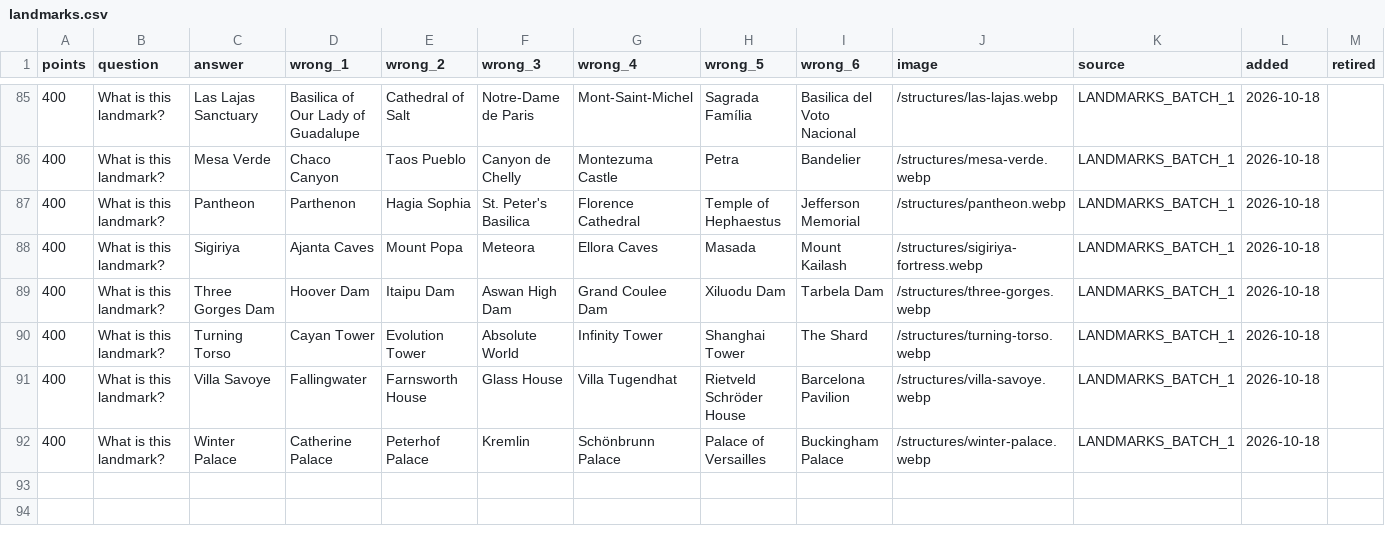
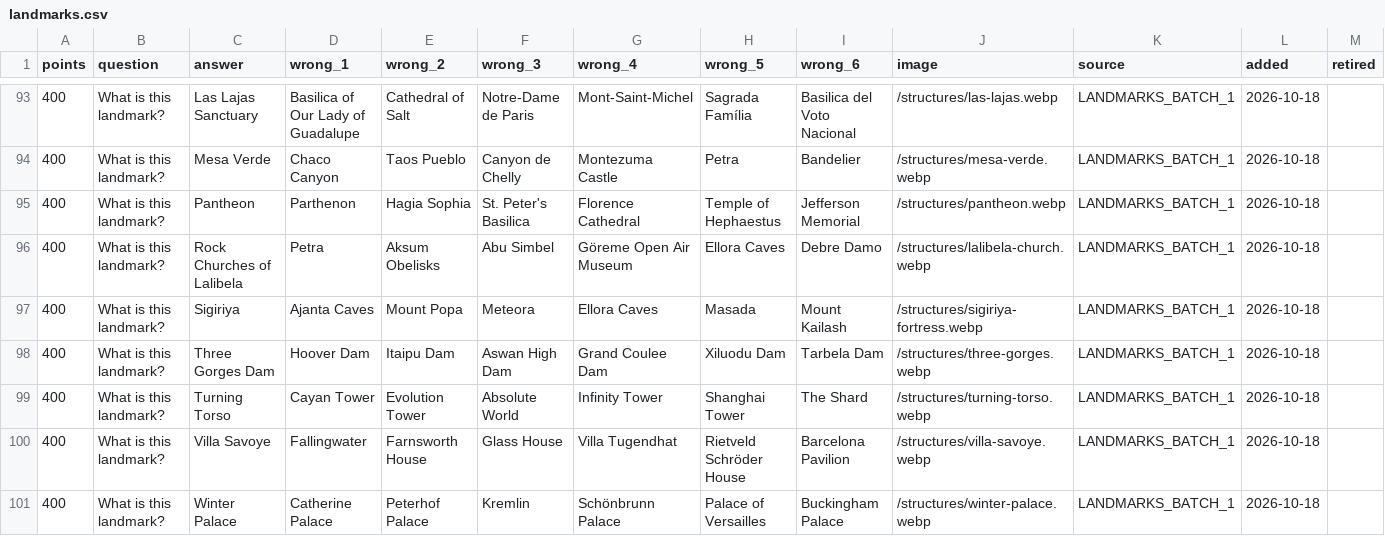
Before and after one commit to hnatkowicz/voxopo, a CSV file: content/landmarks.csv, drawn as a sheet; only a part is shown, gaps mark what is left out; rows hold the shown columns only; the diff covers the shown part only; the diff names each change by its address in the sheet, - before the commit and + after, or states it on an @@ line.

```diff
--- a/content/landmarks.csv
+++ b/content/landmarks.csv
+row 96: 400 | What is this landmark? | Rock Churches of Lalibela | Petra | Aksum Obelisks | Abu Simbel | Göreme Open Air Museum | Ellora Caves | Debre Damo | /structures/lalibela-church.webp | LANDMARKS_BATCH_1 | 2026-10-18
```
Also changed, not shown: 8 added rows elsewhere in this file, 14 other files.
